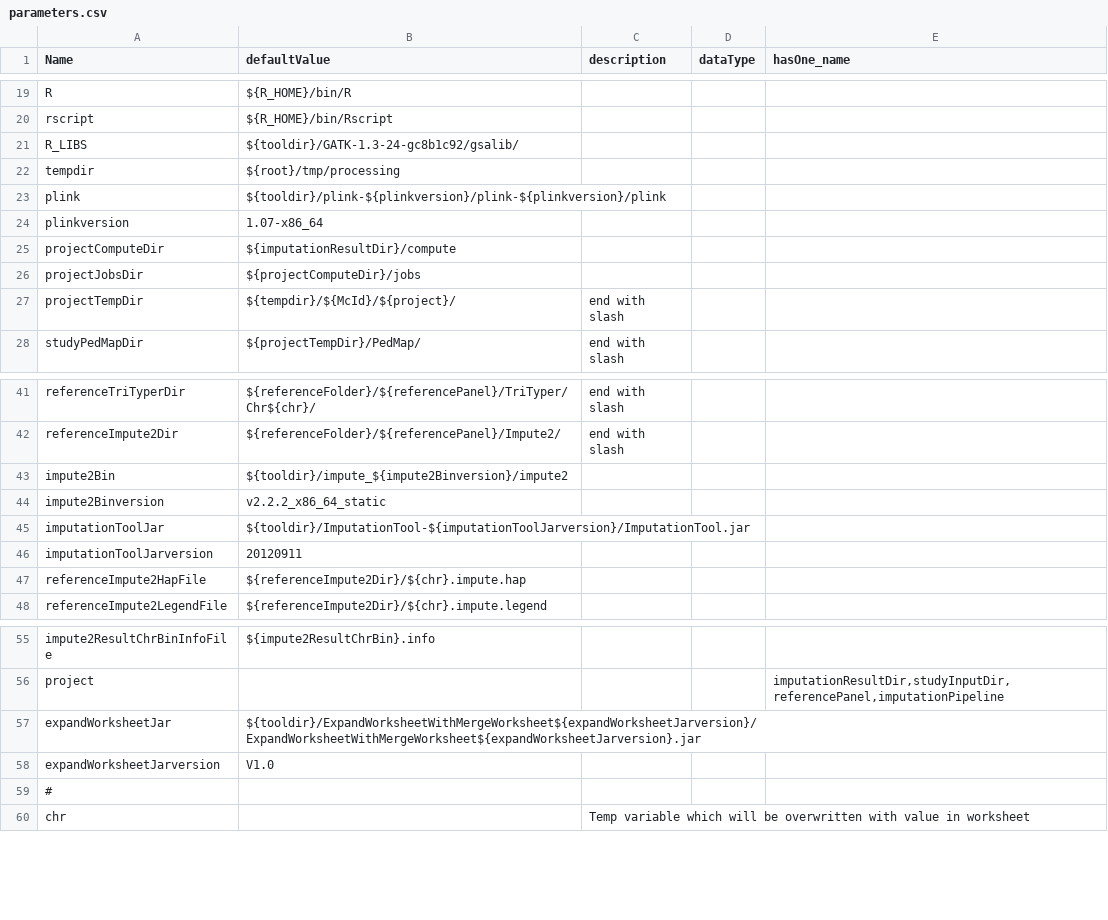
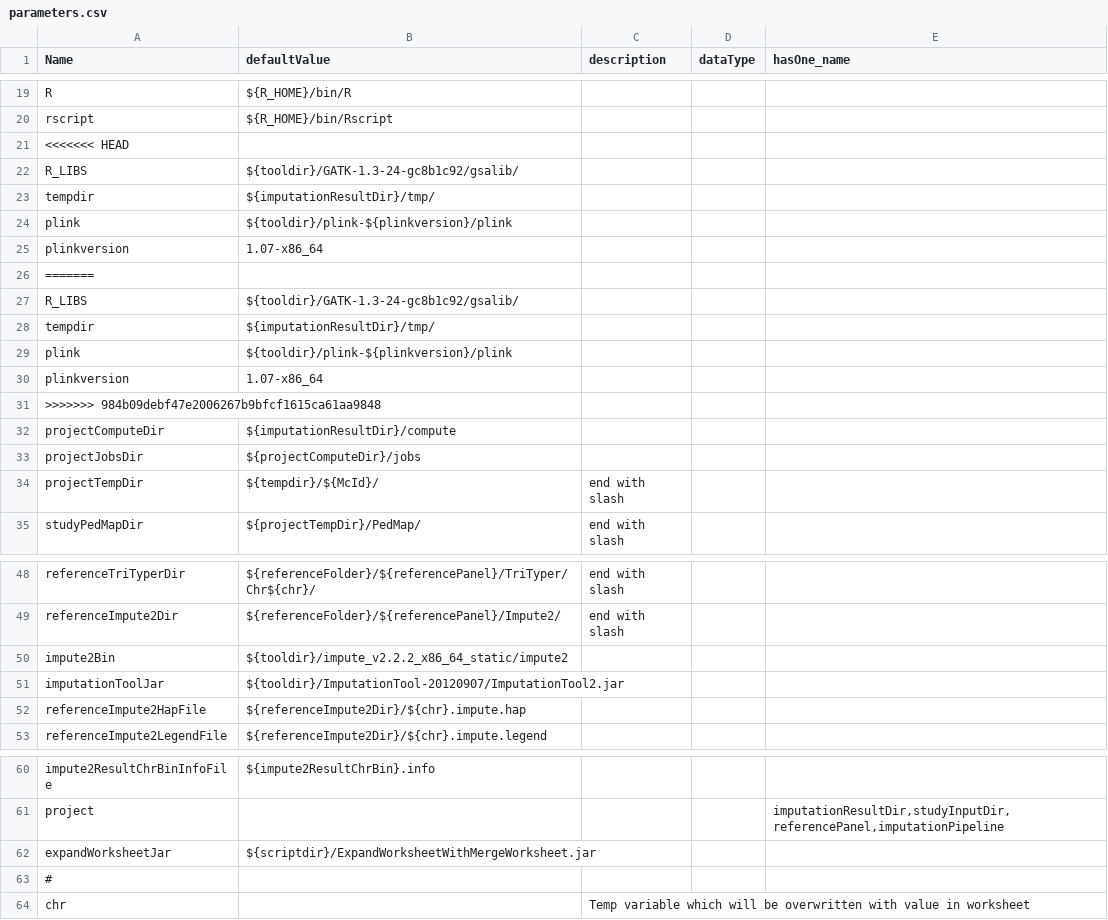
Before and after one commit to molgenis/molgenis_apps-legacy, a CSV file: modules/compute/protocols/imputation/impute2/parameters.csv, drawn as a sheet; only a part is shown, gaps mark what is left out; the diff covers the shown part only.

```diff
--- a/modules/compute/protocols/imputation/impute2/parameters.csv
+++ b/modules/compute/protocols/imputation/impute2/parameters.csv
@@ -20,9 +20,16 @@ R,${R_HOME}/bin/R,,,
 rscript,${R_HOME}/bin/Rscript,,,
+<<<<<<< HEAD
 R_LIBS,${tooldir}/GATK-1.3-24-gc8b1c92/gsalib/,,,
-tempdir,${root}/tmp/processing,,,
-plink,${tooldir}/plink-${plinkversion}/plink-${plinkversion}/plink,,,
+tempdir,${imputationResultDir}/tmp/,,,
+plink,${tooldir}/plink-${plinkversion}/plink,,,
 plinkversion,1.07-x86_64,,,
+=======
+R_LIBS,${tooldir}/GATK-1.3-24-gc8b1c92/gsalib/,,,
+tempdir,${imputationResultDir}/tmp/,,,
+plink,${tooldir}/plink-${plinkversion}/plink,,,
+plinkversion,1.07-x86_64,,,
+>>>>>>> 984b09debf47e2006267b9bfcf1615ca61aa9848
 projectComputeDir,${imputationResultDir}/compute,,,
 projectJobsDir,${projectComputeDir}/jobs,,,
-projectTempDir,${tempdir}/${McId}/${project}/,end with slash,,
+projectTempDir,${tempdir}/${McId}/,end with slash,,
 studyPedMapDir,${projectTempDir}/PedMap/,end with slash,,
@@ -42,6 +49,4 @@ referenceTriTyperDir,${referenceFolder}/${referencePanel}/TriTyper/Chr${chr}/,en
 referenceImpute2Dir,${referenceFolder}/${referencePanel}/Impute2/,end with slash,,
-impute2Bin,${tooldir}/impute_${impute2Binversion}/impute2,,,
-impute2Binversion,v2.2.2_x86_64_static,,,
-imputationToolJar,${tooldir}/ImputationTool-${imputationToolJarversion}/ImputationTool.jar,,,
-imputationToolJarversion,20120911,,,
+impute2Bin,${tooldir}/impute_v2.2.2_x86_64_static/impute2,,,
+imputationToolJar,${tooldir}/ImputationTool-20120907/ImputationTool2.jar,,,
 referenceImpute2HapFile,${referenceImpute2Dir}/${chr}.impute.hap,,,
@@ -56,4 +61,3 @@ impute2ResultChrBinInfoFile,${impute2ResultChrBin}.info,,,
 project,,,,"imputationResultDir,studyInputDir,referencePanel,imputationPipeline"
-expandWorksheetJar,${tooldir}/ExpandWorksheetWithMergeWorksheet${expandWorksheetJarversion}/ExpandWorksheetWithMergeWorksheet${expandWorksheetJarversion}.jar,,,
-expandWorksheetJarversion,V1.0,,,
+expandWorksheetJar,${scriptdir}/ExpandWorksheetWithMergeWorksheet.jar,,,
 #,,,,
```
Also changed, not shown: 1 edited cell elsewhere in this file, 11 other files.
